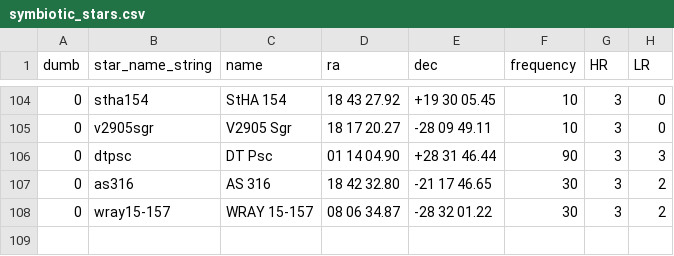
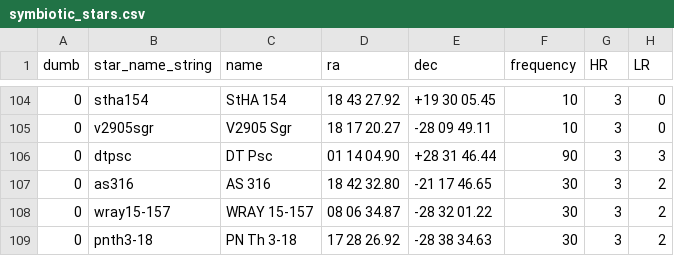
Before and after one commit to aras-database/database, a CSV file: data/symbiotic_stars.csv, drawn as a sheet; only a part is shown, gaps mark what is left out.

```diff
--- a/data/symbiotic_stars.csv
+++ b/data/symbiotic_stars.csv
@@ -108 +108,2 @@ dumb;star_name_string;name;ra;dec;frequency;HR;LR
 0;wray15-157;WRAY 15-157;08 06 34.87;-28 32 01.22;30;3;2
+0;pnth3-18;PN Th 3-18;17 28 26.92;-28 38 34.63;30;3;2
```
Also changed, not shown: data/objects.csv, 14 other files.
